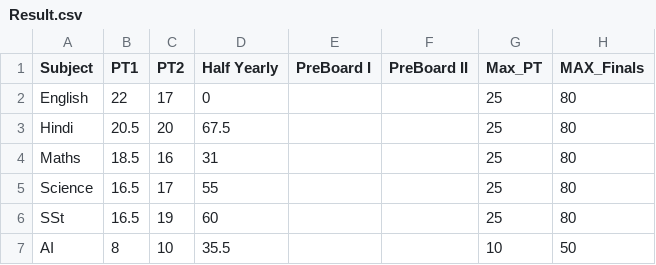
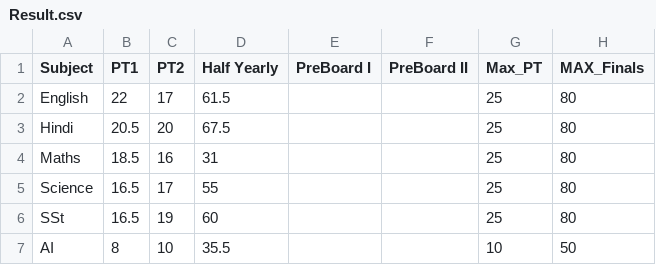
Before and after one commit to Abhyast-Dev/AbeerX, a CSV file: Result.csv, drawn as a sheet.

Commit message:
Update Result.csv

```diff
--- a/Result.csv
+++ b/Result.csv
@@ -1,3 +1,3 @@
 Subject,PT1,PT2,Half Yearly,PreBoard I,PreBoard II,Max_PT,MAX_Finals
-English,22,17,0,,,25,80
+English,22,17,61.5,,,25,80
 Hindi,20.5,20,67.5,,,25,80
```
